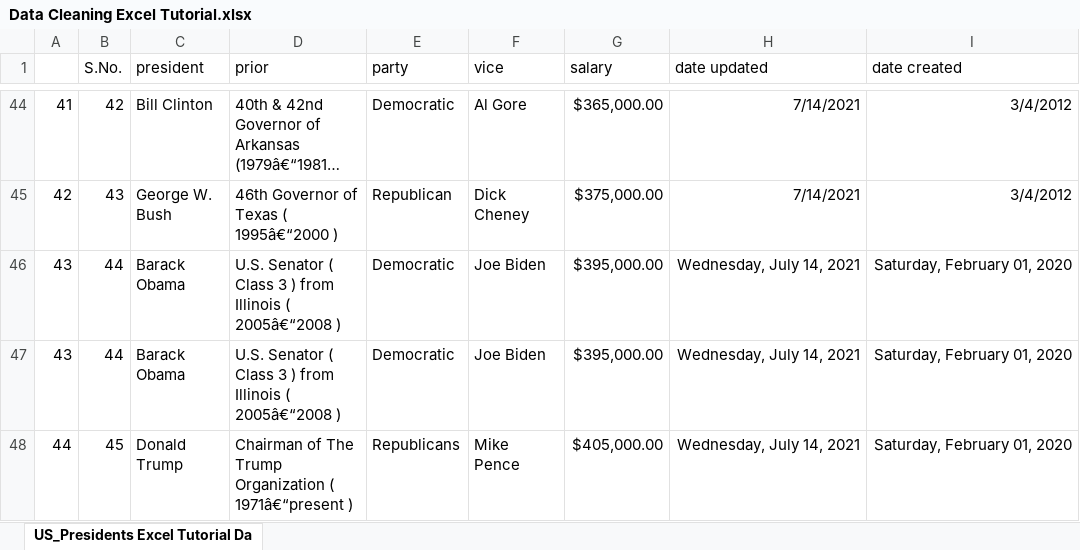
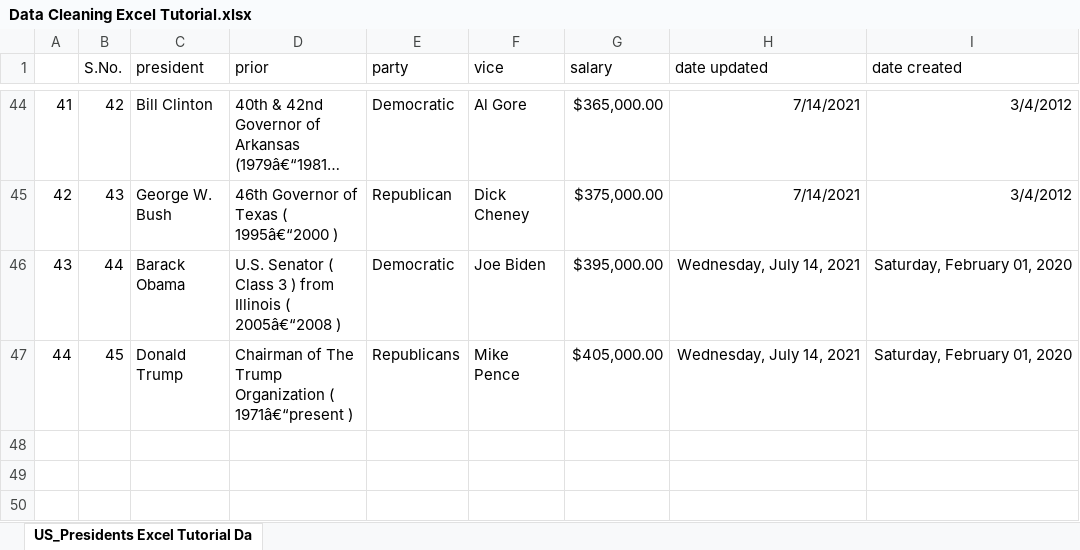
Before and after one commit to amenhasfaw/Data-Analysi-with-Excel, an Excel workbook: Data Cleaning Excel Tutorial.xlsx, sheet US_Presidents Excel Tutorial Da, drawn as a sheet; only a part is shown, gaps mark what is left out; long unchanged cells end in …; values as stored, in another font and other column widths than the file's, no borders; the diff names each change by its address in the sheet, - before the commit and + after, or states it on an @@ line.

Commit message:
Initial Commit

```diff
--- a/Data Cleaning Excel Tutorial.xlsx (sheet US_Presidents Excel Tutorial Da)
+++ b/Data Cleaning Excel Tutorial.xlsx (sheet US_Presidents Excel Tutorial Da)
-row 47: 43 | 44 | Barack Obama | U.S. Senator ( Class 3 ) from Illinois ( 2005â€“2008 ) | Democratic | Joe Biden | $395,000.00 | Wednesday, July 14, 2021 | Saturday, February 01, 2020
```
